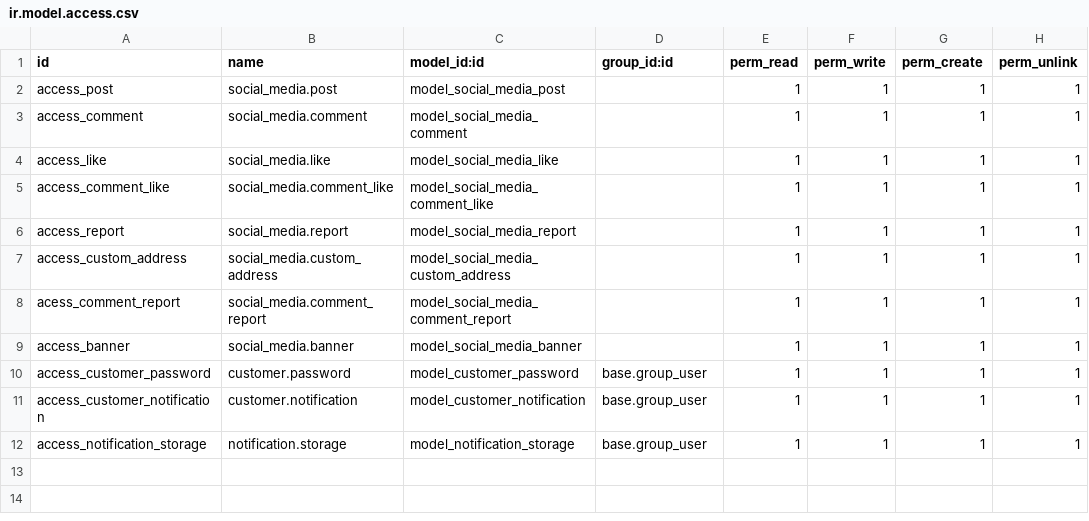
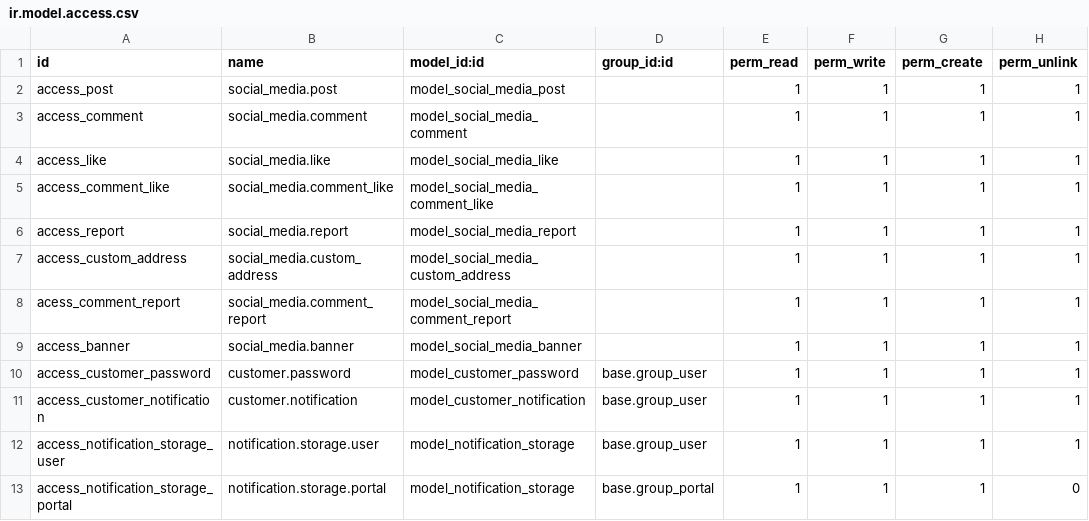
Before and after one commit to vishalpbrainerhub/addons_pr, a CSV file: Community/security/ir.model.access.csv, drawn as a sheet.

```diff
--- a/Community/security/ir.model.access.csv
+++ b/Community/security/ir.model.access.csv
@@ -11,2 +11,3 @@ access_customer_password,customer.password,model_customer_password,base.group_us
 access_customer_notification,customer.notification,model_customer_notification,base.group_user,1,1,1,1
-access_notification_storage,notification.storage,model_notification_storage,base.group_user,1,1,1,1
+access_notification_storage_user,notification.storage.user,model_notification_storage,base.group_user,1,1,1,1
+access_notification_storage_portal,notification.storage.portal,model_notification_storage,base.group_portal,1,1,1,0
```
Also changed, not shown: 2 other files.
